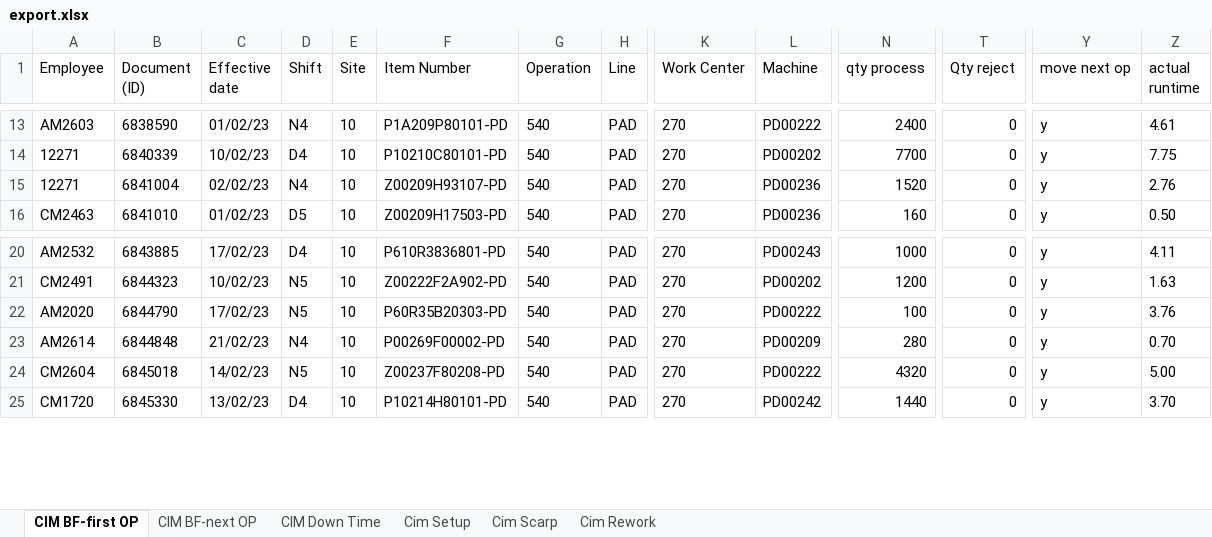
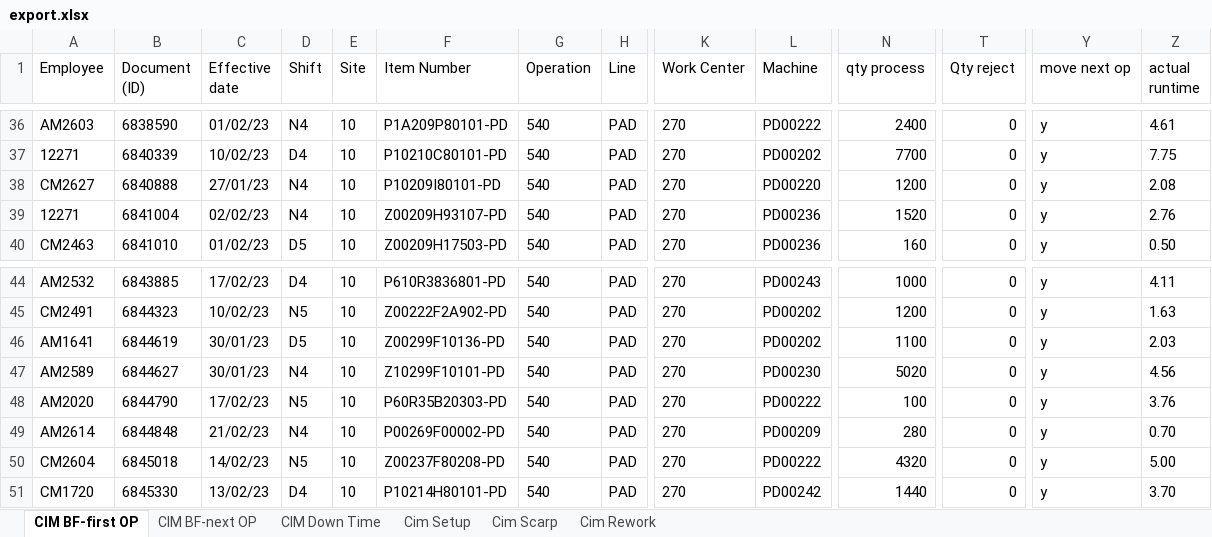
Before and after one commit to thanasinb/pad_printing_laravel, an Excel workbook: public/Download/export.xlsx, sheet CIM BF-first OP, drawn as a sheet; only a part is shown, gaps mark what is left out; values as stored, in another font and other column widths than the file's, no borders; rows hold the shown columns only; the diff covers the shown part only; the diff names each change by its address in the sheet, - before the commit and + after, or states it on an @@ line.

```diff
--- a/public/Download/export.xlsx (sheet CIM BF-first OP)
+++ b/public/Download/export.xlsx (sheet CIM BF-first OP)
+row 38: CM2627 | 6840888 | 27/01/23 | N4 | 10 | P10209I80101-PD | 540 | PAD | 270 | PD00220 | 1200 | 0 | y | 2.08
+row 46: AM1641 | 6844619 | 30/01/23 | D5 | 10 | Z00299F10136-PD | 540 | PAD | 270 | PD00202 | 1100 | 0 | y | 2.03
+row 47: AM2589 | 6844627 | 30/01/23 | N4 | 10 | Z10299F10101-PD | 540 | PAD | 270 | PD00230 | 5020 | 0 | y | 4.56
```
Also changed, not shown: 23 added rows elsewhere in this sheet, sheet CIM BF-next OP, sheet Cim Setup, sheet CIM Down Time, sheet Cim Scarp, sheet Cim Rework, 6 other files.
